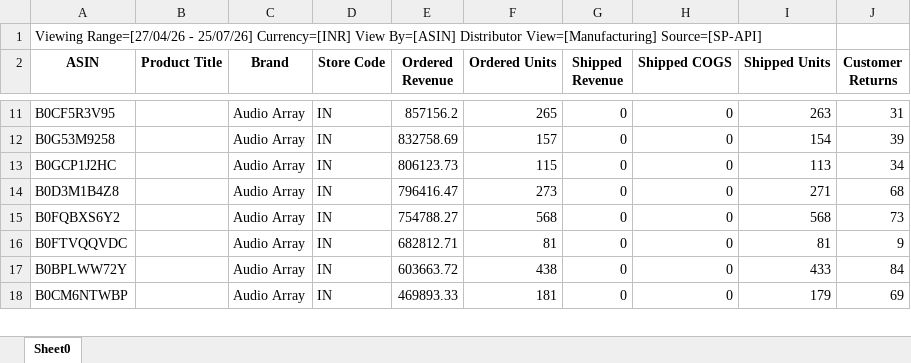
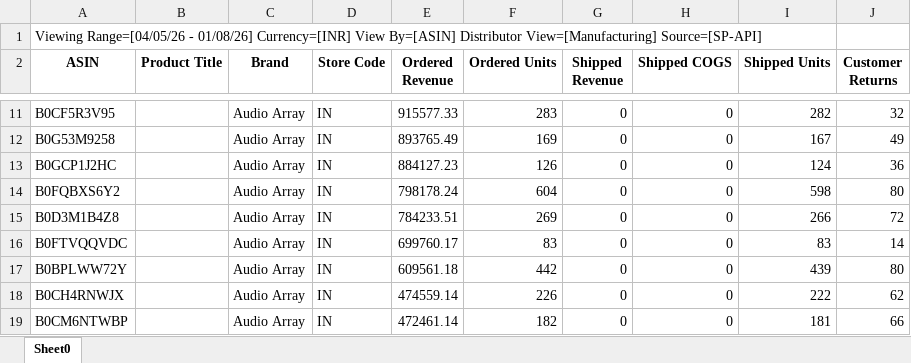
Before and after one commit to nitesh-lang/weekly-dashboard-fastapi, an Excel workbook: data/raw/returns/1p Returns.xlsx, sheet Sheet0, drawn as a sheet; only a part is shown, gaps mark what is left out; values as stored, in another font and other column widths than the file's, no borders; removed rows and columns are numbered as before the commit, all else as after; the diff covers the shown part only; the diff names each change by its address in the sheet, - before the commit and + after, or states it on an @@ line.

```diff
--- a/data/raw/returns/1p Returns.xlsx (sheet Sheet0)
+++ b/data/raw/returns/1p Returns.xlsx (sheet Sheet0)
-A1 (ASIN): Viewing Range=[27/04/26 - 25/07/26] Currency=[INR] View…
+A1 (ASIN): Viewing Range=[04/05/26 - 01/08/26] Currency=[INR] View…
-E11 (Ordered Revenue): 857156.2
+E11 (Ordered Revenue): 915577.33
-F11 (Ordered Units): 265
+F11 (Ordered Units): 283
-I11 (Shipped Units): 263
+I11 (Shipped Units): 282
-J11 (Customer Returns): 31
+J11 (Customer Returns): 32
-E12 (Ordered Revenue): 832758.69
+E12 (Ordered Revenue): 893765.49
-F12 (Ordered Units): 157
+F12 (Ordered Units): 169
-I12 (Shipped Units): 154
+I12 (Shipped Units): 167
-J12 (Customer Returns): 39
+J12 (Customer Returns): 49
-E13 (Ordered Revenue): 806123.73
+E13 (Ordered Revenue): 884127.23
-F13 (Ordered Units): 115
+F13 (Ordered Units): 126
-I13 (Shipped Units): 113
+I13 (Shipped Units): 124
-J13 (Customer Returns): 34
+J13 (Customer Returns): 36
-row 14: B0D3M1B4Z8 |  | Audio Array | IN | 796416.47 | 273 | 0 | 0 | 271 | 68
-E14 (Ordered Revenue): 754788.27
+E14 (Ordered Revenue): 798178.24
-F14 (Ordered Units): 568
+F14 (Ordered Units): 604
-I14 (Shipped Units): 568
+I14 (Shipped Units): 598
-J14 (Customer Returns): 73
+J14 (Customer Returns): 80
+row 15: B0D3M1B4Z8 |  | Audio Array | IN | 784233.51 | 269 | 0 | 0 | 266 | 72
-E16 (Ordered Revenue): 682812.71
+E16 (Ordered Revenue): 699760.17
-F16 (Ordered Units): 81
+F16 (Ordered Units): 83
-I16 (Shipped Units): 81
+I16 (Shipped Units): 83
-J16 (Customer Returns): 9
+J16 (Customer Returns): 14
-E17 (Ordered Revenue): 603663.72
+E17 (Ordered Revenue): 609561.18
-F17 (Ordered Units): 438
+F17 (Ordered Units): 442
-I17 (Shipped Units): 433
+I17 (Shipped Units): 439
-J17 (Customer Returns): 84
+J17 (Customer Returns): 80
+row 18: B0CH4RNWJX |  | Audio Array | IN | 474559.14 | 226 | 0 | 0 | 222 | 62
-E19 (Ordered Revenue): 469893.33
+E19 (Ordered Revenue): 472461.14
-F19 (Ordered Units): 181
+F19 (Ordered Units): 182
-I19 (Shipped Units): 179
+I19 (Shipped Units): 181
-J19 (Customer Returns): 69
+J19 (Customer Returns): 66
```
Also changed, not shown: 51 added rows, 50 removed rows and 189 edited cells elsewhere in this sheet.
